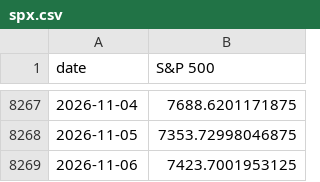
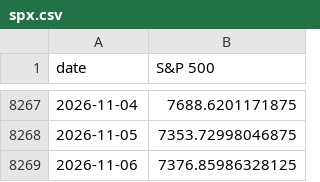
Before and after one commit to vpansare1/sp500-dispersion, a CSV file: data/spx.csv, drawn as a sheet; only a part is shown, gaps mark what is left out.

```diff
--- a/data/spx.csv
+++ b/data/spx.csv
@@ -8268,2 +8268,2 @@ date,S&P 500
 2026-11-05,7353.72998046875
-2026-11-06,7423.7001953125
+2026-11-06,7376.85986328125
```
Also changed, not shown: data/capweighted_dispersion.csv, 10 other files.
